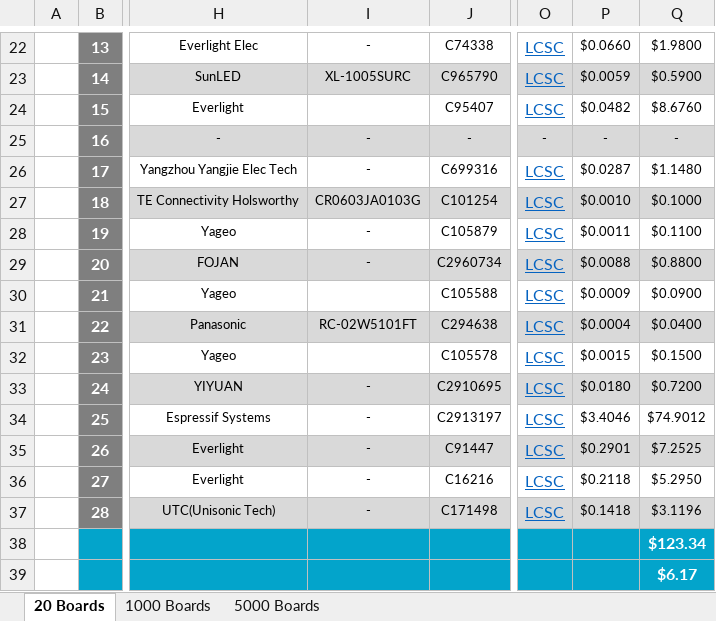
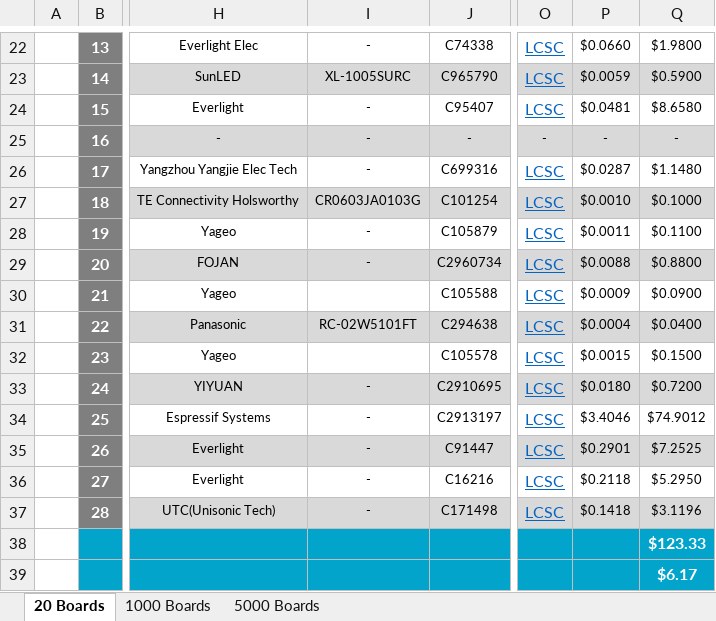
Before and after one commit to eSpark-Backup/ezlo-irblaster, an Excel workbook: Deliverables/BOM/eSpark_BOM.xlsx, sheet 20 Boards, drawn as a sheet; only a part is shown, gaps mark what is left out; values as stored, in another font and other column widths than the file's, no borders; charts and pictures not drawn; the diff names each change by its address in the sheet, - before the commit and + after, or states it on an @@ line.

Commit message:
#5 In progress

```diff
--- a/Deliverables/BOM/eSpark_BOM.xlsx (sheet 20 Boards)
+++ b/Deliverables/BOM/eSpark_BOM.xlsx (sheet 20 Boards)
-I24: (empty)
+I24: -
-P24: $0.0482
+P24: $0.0481
-Q24: $8.6760
+Q24: $8.6580
-Q38: $123.34
+Q38: $123.33
```
Also changed, not shown: sheet 5000 Boards, sheet 1000 Boards.
